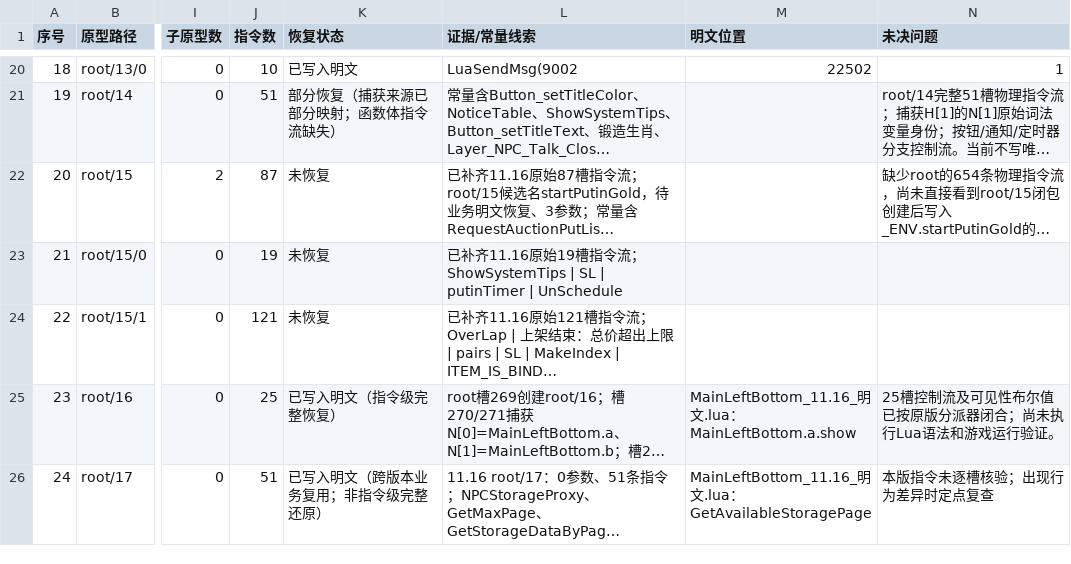
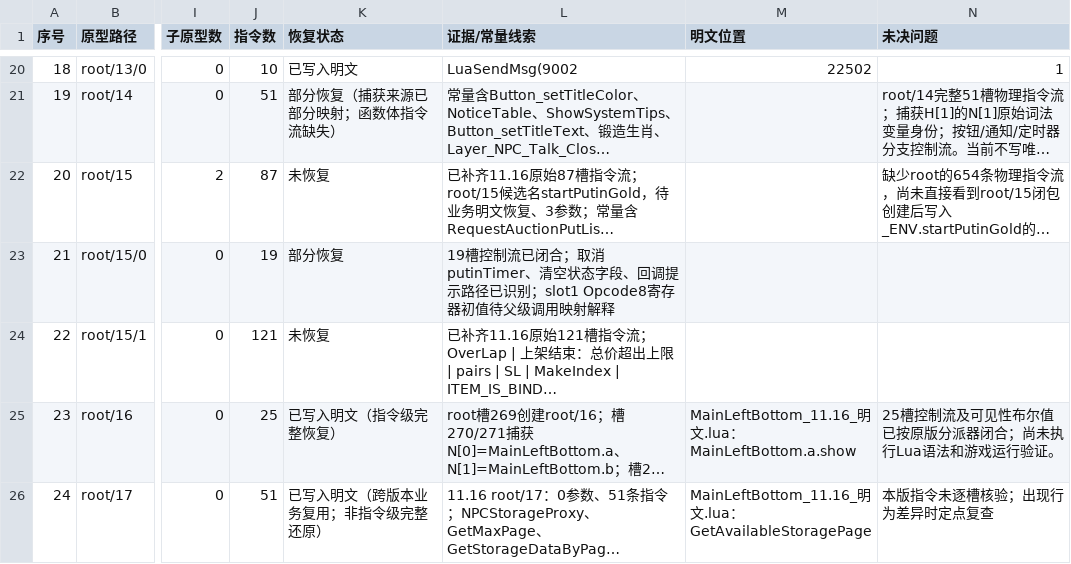
Before and after one commit to panchengdong88888/wjjm, a CSV file: 11.16/函数状态.csv, drawn as a sheet; only a part is shown, gaps mark what is left out; long unchanged cells end in …; the diff names each change by its address in the sheet, - before the commit and + after, or states it on an @@ line.

Commit message:
补充root15拍卖上架回调控制流及11.16分派叶子证据

```diff
--- a/11.16/函数状态.csv
+++ b/11.16/函数状态.csv
-K23 (恢复状态): 未恢复
+K23 (恢复状态): 部分恢复
-L23 (证据/常量线索): 已补齐11.16原始19槽指令流；ShowSystemTips | SL | putinTimer | UnSchedule
+L23 (证据/常量线索): 19槽控制流已闭合；取消putinTimer、清空状态字段、回调提示路径已识别；slot1 Opcode8寄存器初值待父级调用映射解释
```
